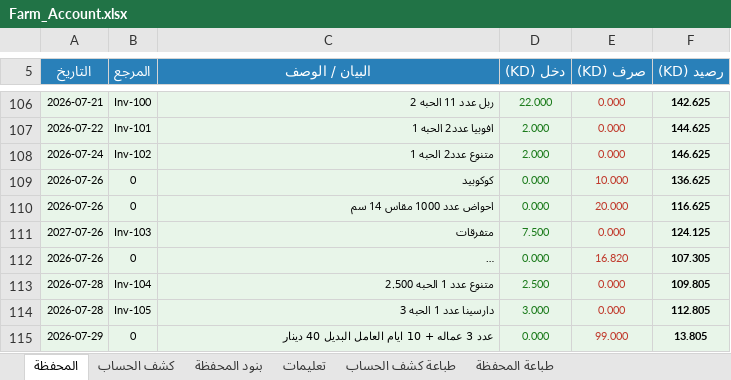
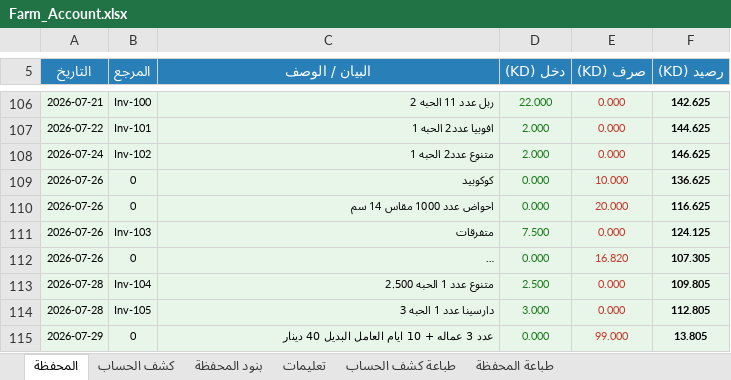
Before and after one commit to hadi907/ftm8-monitor, an Excel workbook: Farm_Account.xlsx, sheet المحفظة, drawn as a sheet; only a part is shown, gaps mark what is left out; long unchanged cells end in …; values as stored, in another font and other column widths than the file's, no borders; conditional formats not drawn; the diff names each change by its address in the sheet, - before the commit and + after, or states it on an @@ line.

Commit message:
Add files via upload

```diff
--- a/Farm_Account.xlsx (sheet المحفظة)
+++ b/Farm_Account.xlsx (sheet المحفظة)
-A111 (التاريخ): 2027-07-26
+A111 (التاريخ): 2026-07-26
```
Also changed, not shown: sheet كشف الحساب.
